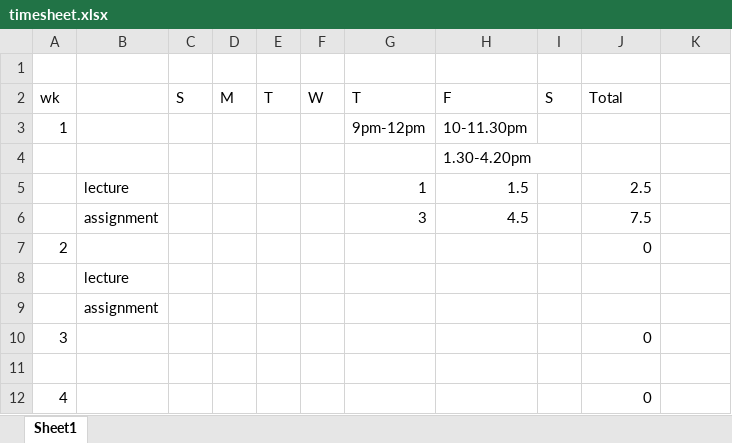
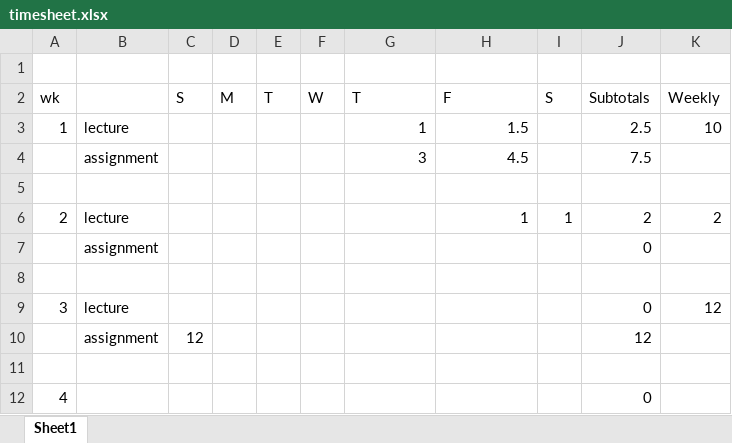
Before and after one commit to hifrickenfive/StanfordAI, an Excel workbook: CS244N/timesheet.xlsx, sheet Sheet1, drawn as a sheet; only a part is shown; values as stored, in another font and other column widths than the file's, no cell formats; removed rows and columns are numbered as before the commit, all else as after; the diff names each change by its address in the sheet, - before the commit and + after, or states it on an @@ line.

```diff
--- a/CS244N/timesheet.xlsx (sheet Sheet1)
+++ b/CS244N/timesheet.xlsx (sheet Sheet1)
-J2: Total
+J2: Subtotals
-K2: (empty)
+K2: Weekly
-row 3: 1 |  |  |  |  |  | 9pm-12pm | 10-11.30pm
-row 4:  |  |  |  |  |  |  | 1.30-4.20pm
-A3 (wk): (empty)
+A3 (wk): 1
-K3 (Weekly): (empty)
+K3 (Weekly): 10
+row 5: (empty)
-B6: (empty)
+B6: lecture
-H6 (F): (empty)
+H6 (F): 1
-I6 (S): (empty)
+I6 (S): 1
-J6 (Subtotals): 0
+J6 (Subtotals): 2
-K6 (Weekly): (empty)
+K6 (Weekly): 2
-row 8:  | lecture
+row 7:  | assignment |  |  |  |  |  |  |  | 0
-B8: assignment
+B8: (empty)
-B9: (empty)
+B9: lecture
-K9 (Weekly): (empty)
+K9 (Weekly): 12
+row 10:  | assignment | 12 |  |  |  |  |  |  | 12
```
Also changed, not shown: cell formats, formulas that keep their value, 4 other files.
